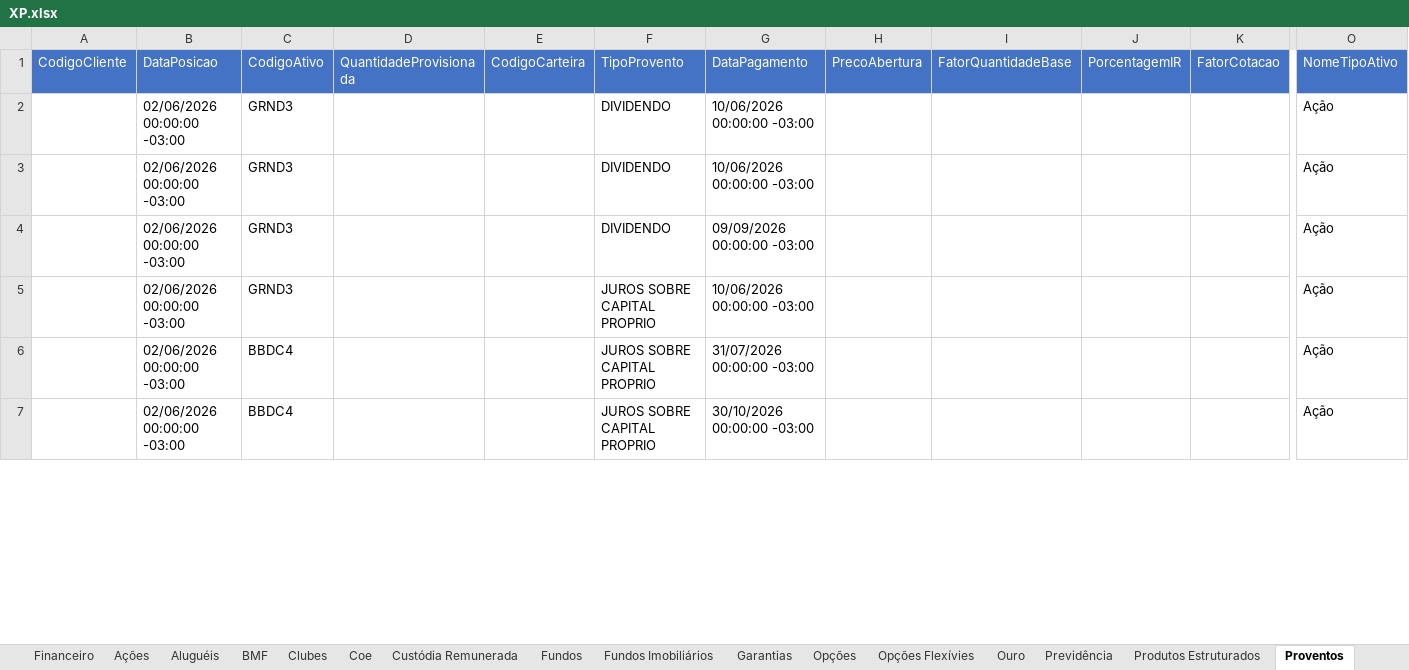
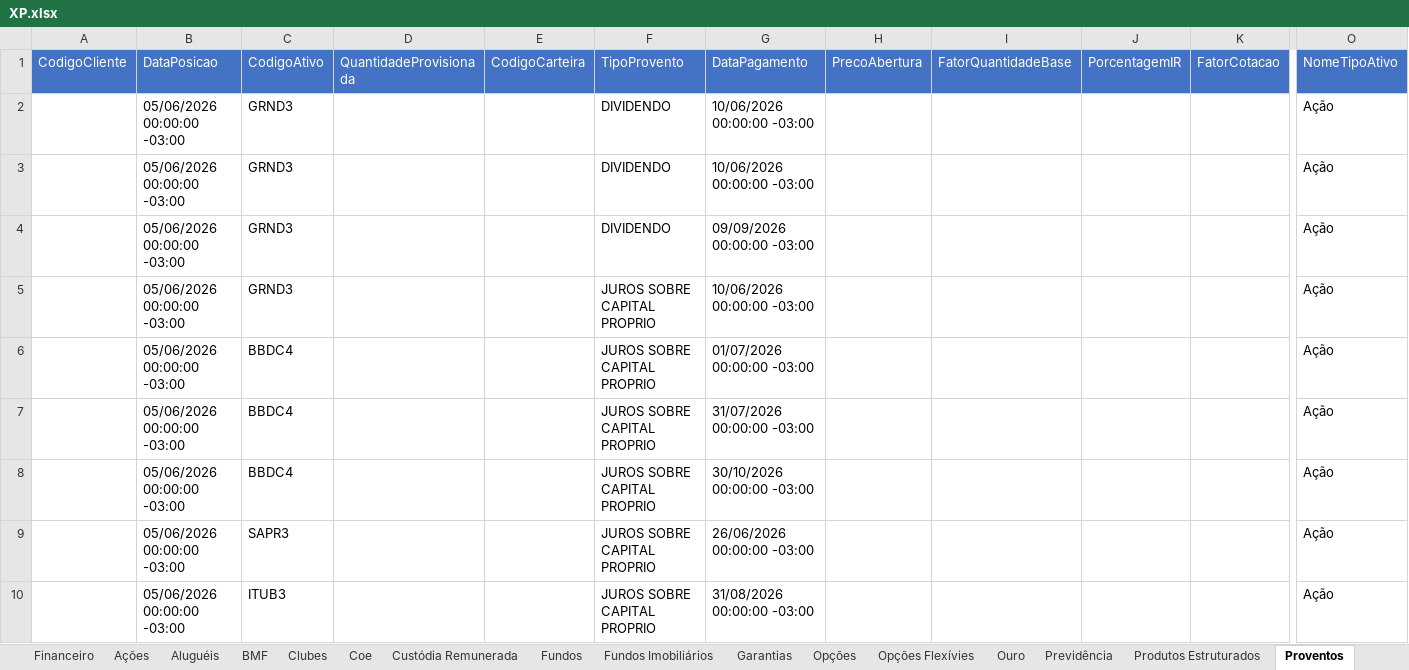
Before and after one commit to AloacaoMWealth/alocationmwealth, an Excel workbook: posicoes/XP.xlsx, sheet Proventos, drawn as a sheet; only a part is shown, gaps mark what is left out; values as stored, in another font and other column widths than the file's, no borders; addresses are those after the commit; rows hold the shown columns only; the diff covers the shown part only; the diff names each change by its address in the sheet, - before the commit and + after, or states it on an @@ line.

```diff
--- a/posicoes/XP.xlsx (sheet Proventos)
+++ b/posicoes/XP.xlsx (sheet Proventos)
-B2:B5 (DataPosicao): 02/06/2026 00:00:00 -03:00
+B2:B5 (DataPosicao): 05/06/2026 00:00:00 -03:00
+row 6:  | 05/06/2026 00:00:00 -03:00 | BBDC4 |  |  | JUROS SOBRE CAPITAL PROPRIO | 01/07/2026 00:00:00 -03:00 |  |  |  |  | Ação
-B7:B8 (DataPosicao): 02/06/2026 00:00:00 -03:00
+B7:B8 (DataPosicao): 05/06/2026 00:00:00 -03:00
+row 9:  | 05/06/2026 00:00:00 -03:00 | SAPR3 |  |  | JUROS SOBRE CAPITAL PROPRIO | 26/06/2026 00:00:00 -03:00 |  |  |  |  | Ação
+row 10:  | 05/06/2026 00:00:00 -03:00 | ITUB3 |  |  | JUROS SOBRE CAPITAL PROPRIO | 31/08/2026 00:00:00 -03:00 |  |  |  |  | Ação
```
Also changed, not shown: other rows of this sheet, sheet Renda Fixa, sheet Fundos, sheet Proventos Fundo Imob, sheet Fundos Imobiliários, sheet Ações, sheet Financeiro, 5 more sheets, posicoes/BTG.xlsx, 1 other file.
